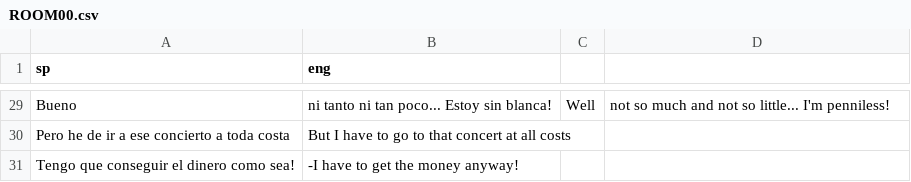
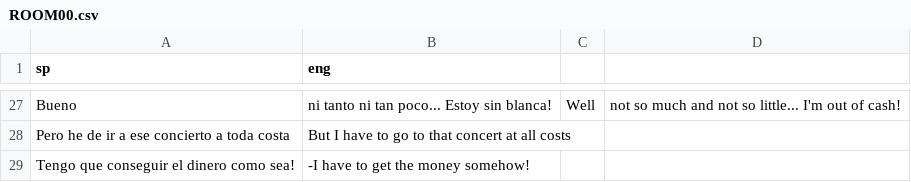
Before and after one commit to warrior-rockk/out-of-cash, a CSV file: tools/translation/csv/ROOM00.csv, drawn as a sheet; only a part is shown, gaps mark what is left out; addresses are those after the commit; the diff covers the shown part only; the diff names each change by its address in the sheet, - before the commit and + after, or states it on an @@ line.

```diff
--- a/tools/translation/csv/ROOM00.csv
+++ b/tools/translation/csv/ROOM00.csv
-D27: …little... I'm penniless!
+D27: …little... I'm out of cash!
-B29 (eng): -I have to get the money anyway!
+B29 (eng): -I have to get the money somehow!
```
Also changed, not shown: 2 removed rows and 16 edited cells elsewhere in this file.
